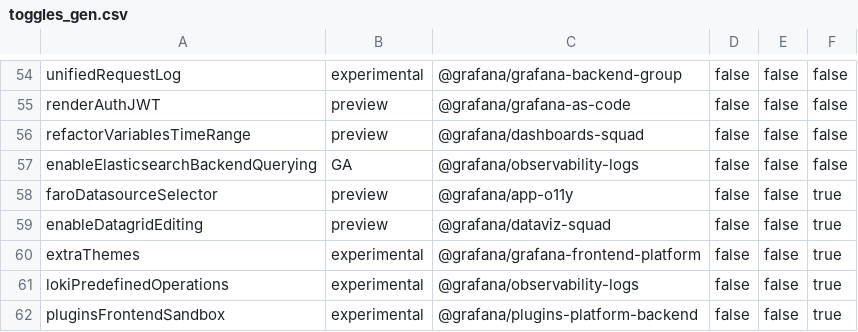
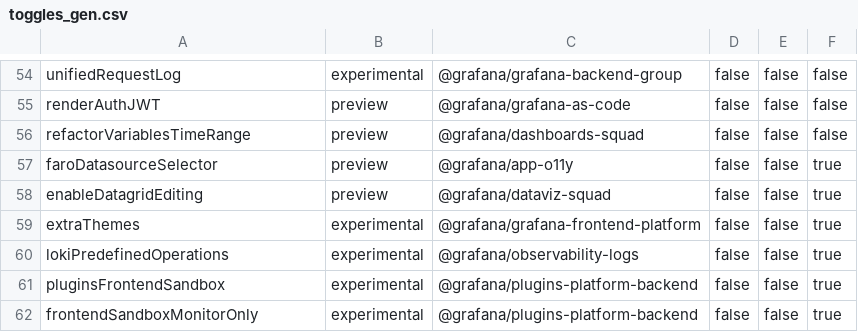
Before and after one commit to storpool/grafana, a CSV file: pkg/services/featuremgmt/toggles_gen.csv, drawn as a sheet; only a part is shown, gaps mark what is left out; the shorter side is filled out with more unchanged rows; the diff names each change by its address in the sheet, - before the commit and + after, or states it on an @@ line.

Commit message:
Elasticsearch: Remove `enableElasticsearchBackendQuerying` feature toggle (#88668)
* wip

* Fix newly introduced any

* Remove toggle

* Remove unused code in LegacyQueryRunner

```diff
--- a/pkg/services/featuremgmt/toggles_gen.csv
+++ b/pkg/services/featuremgmt/toggles_gen.csv
-row 57: enableElasticsearchBackendQuerying | GA | @grafana/observability-logs | false | false | false
```
Also changed, not shown: 12 other files.
